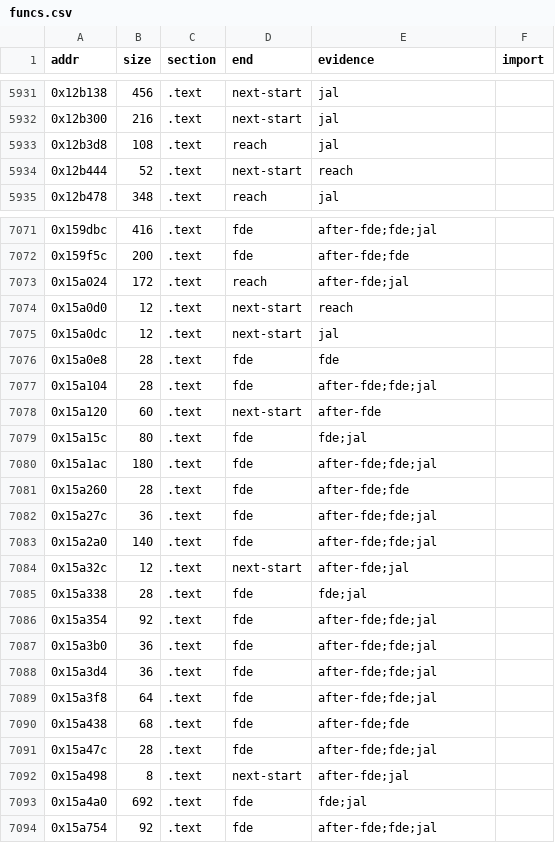
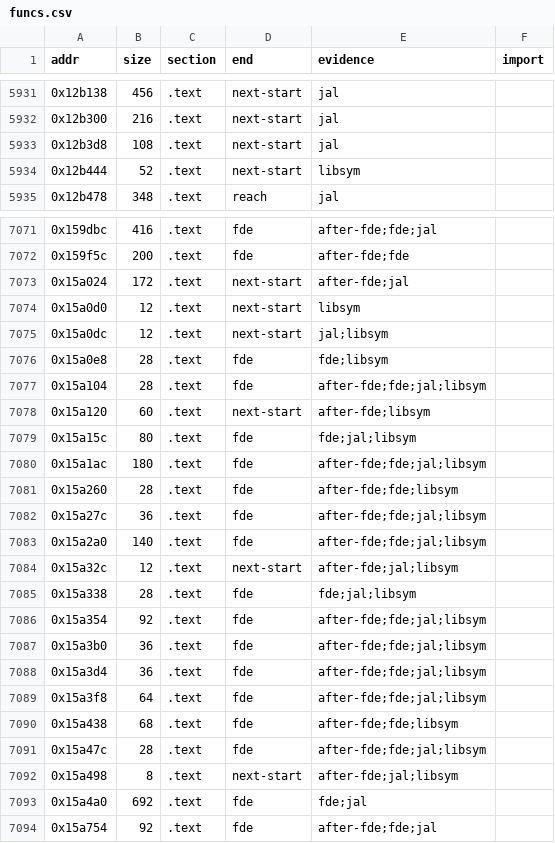
Before and after one commit to jeff-strutb/ridgeracerpsp, a CSV file: config/us/funcs.csv, drawn as a sheet; only a part is shown, gaps mark what is left out; the diff covers the shown part only.

```diff
--- a/config/us/funcs.csv
+++ b/config/us/funcs.csv
@@ -5932,4 +5932,4 @@ addr,size,section,end,evidence,import
 0x12b300,216,.text,next-start,jal,
-0x12b3d8,108,.text,reach,jal,
-0x12b444,52,.text,next-start,reach,
+0x12b3d8,108,.text,next-start,jal,
+0x12b444,52,.text,next-start,libsym,
 0x12b478,348,.text,reach,jal,
@@ -7072,22 +7072,22 @@ addr,size,section,end,evidence,import
 0x159f5c,200,.text,fde,after-fde;fde,
-0x15a024,172,.text,reach,after-fde;jal,
-0x15a0d0,12,.text,next-start,reach,
-0x15a0dc,12,.text,next-start,jal,
-0x15a0e8,28,.text,fde,fde,
-0x15a104,28,.text,fde,after-fde;fde;jal,
-0x15a120,60,.text,next-start,after-fde,
-0x15a15c,80,.text,fde,fde;jal,
-0x15a1ac,180,.text,fde,after-fde;fde;jal,
-0x15a260,28,.text,fde,after-fde;fde,
-0x15a27c,36,.text,fde,after-fde;fde;jal,
-0x15a2a0,140,.text,fde,after-fde;fde;jal,
-0x15a32c,12,.text,next-start,after-fde;jal,
-0x15a338,28,.text,fde,fde;jal,
-0x15a354,92,.text,fde,after-fde;fde;jal,
-0x15a3b0,36,.text,fde,after-fde;fde;jal,
-0x15a3d4,36,.text,fde,after-fde;fde;jal,
-0x15a3f8,64,.text,fde,after-fde;fde;jal,
-0x15a438,68,.text,fde,after-fde;fde,
-0x15a47c,28,.text,fde,after-fde;fde;jal,
-0x15a498,8,.text,next-start,after-fde;jal,
+0x15a024,172,.text,next-start,after-fde;jal,
+0x15a0d0,12,.text,next-start,libsym,
+0x15a0dc,12,.text,next-start,jal;libsym,
+0x15a0e8,28,.text,fde,fde;libsym,
+0x15a104,28,.text,fde,after-fde;fde;jal;libsym,
+0x15a120,60,.text,next-start,after-fde;libsym,
+0x15a15c,80,.text,fde,fde;jal;libsym,
+0x15a1ac,180,.text,fde,after-fde;fde;jal;libsym,
+0x15a260,28,.text,fde,after-fde;fde;libsym,
+0x15a27c,36,.text,fde,after-fde;fde;jal;libsym,
+0x15a2a0,140,.text,fde,after-fde;fde;jal;libsym,
+0x15a32c,12,.text,next-start,after-fde;jal;libsym,
+0x15a338,28,.text,fde,fde;jal;libsym,
+0x15a354,92,.text,fde,after-fde;fde;jal;libsym,
+0x15a3b0,36,.text,fde,after-fde;fde;jal;libsym,
+0x15a3d4,36,.text,fde,after-fde;fde;jal;libsym,
+0x15a3f8,64,.text,fde,after-fde;fde;jal;libsym,
+0x15a438,68,.text,fde,after-fde;fde;libsym,
+0x15a47c,28,.text,fde,after-fde;fde;jal;libsym,
+0x15a498,8,.text,next-start,after-fde;jal;libsym,
 0x15a4a0,692,.text,fde,fde;jal,
```
Also changed, not shown: 157 edited cells elsewhere in this file, 5 other files.
